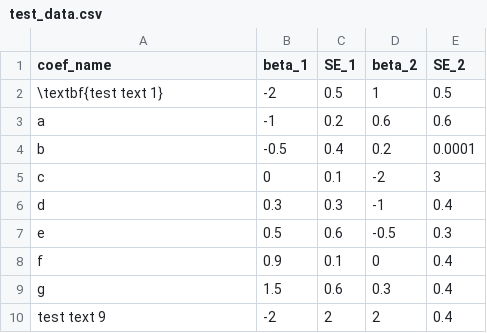
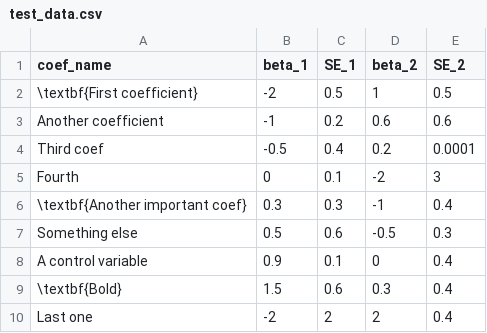
Before and after one commit to bojeryd91/LaTeX-plots-of-coefficients-from-multiple-regressions, a CSV file: test_data.csv, drawn as a sheet.

Commit message:
Updated text in test_data

```diff
--- a/test_data.csv
+++ b/test_data.csv
@@ -1,10 +1,10 @@
 coef_name,beta_1,SE_1,beta_2,SE_2
-\textbf{test text 1},-2,0.5,1,0.5
-a,-1,0.2,0.6,0.6
-b,-0.5,0.4,0.2,0.0001
-c,0,0.1,-2,3
-d,0.3,0.3,-1,0.4
-e,0.5,0.6,-0.5,0.3
-f,0.9,0.1,0,0.4
-g,1.5,0.6,0.3,0.4
-test text 9,-2,2,2,0.4
+\textbf{First coefficient},-2,0.5,1,0.5
+Another coefficient,-1,0.2,0.6,0.6
+Third coef,-0.5,0.4,0.2,0.0001
+Fourth,0,0.1,-2,3
+\textbf{Another important coef},0.3,0.3,-1,0.4
+Something else,0.5,0.6,-0.5,0.3
+A control variable,0.9,0.1,0,0.4
+\textbf{Bold},1.5,0.6,0.3,0.4
+Last one,-2,2,2,0.4
```
Also changed, not shown: 1 other file.
